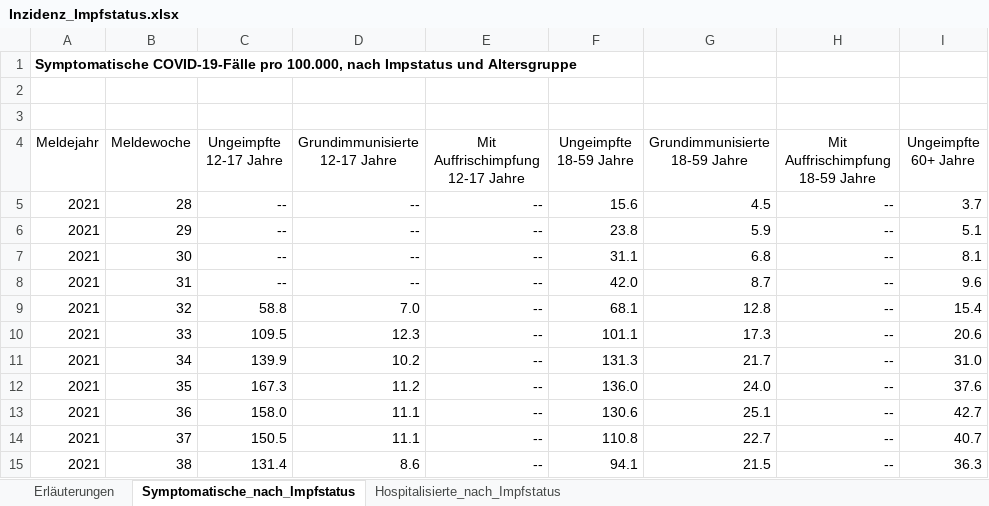
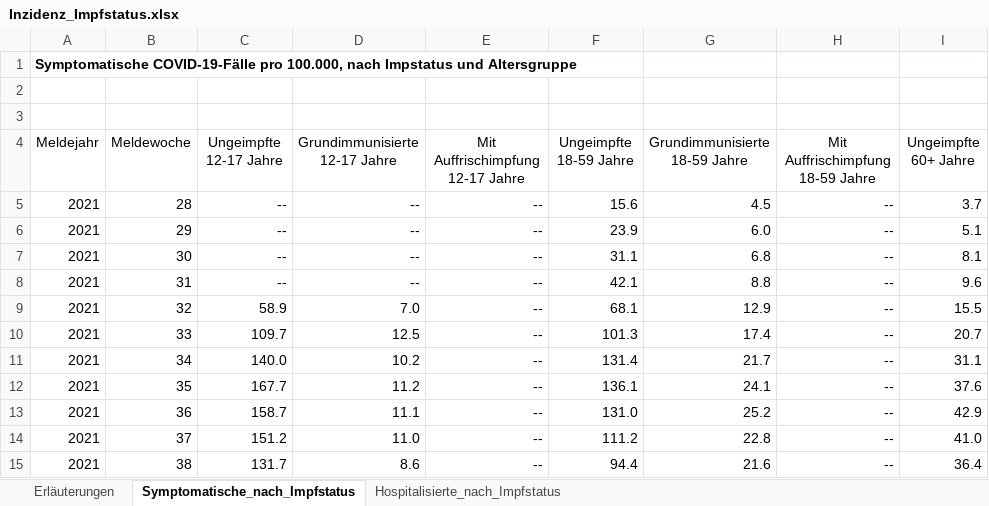
Before and after one commit to jakobkolb/ml-covid-nowcasting, an Excel workbook: Detection model (logistic regression)/Inzidenz_Impfstatus.xlsx, sheet Symptomatische_nach_Impfstatus, drawn as a sheet; only a part is shown; values as stored, in another font and other column widths than the file's, no borders; the diff covers the shown part only; the diff names each change by its address in the sheet, - before the commit and + after, or states it on an @@ line.

```diff
--- a/Detection model (logistic regression)/Inzidenz_Impfstatus.xlsx (sheet Symptomatische_nach_Impfstatus)
+++ b/Detection model (logistic regression)/Inzidenz_Impfstatus.xlsx (sheet Symptomatische_nach_Impfstatus)
-F6 (Ungeimpfte 18-59 Jahre): 23.8
+F6 (Ungeimpfte 18-59 Jahre): 23.9
-G6 (Grundimmunisierte 18-59 Jahre): 5.9
+G6 (Grundimmunisierte 18-59 Jahre): 6.0
-F8 (Ungeimpfte 18-59 Jahre): 42.0
+F8 (Ungeimpfte 18-59 Jahre): 42.1
-G8 (Grundimmunisierte 18-59 Jahre): 8.7
+G8 (Grundimmunisierte 18-59 Jahre): 8.8
-C9 (Ungeimpfte 12-17 Jahre): 58.8
+C9 (Ungeimpfte 12-17 Jahre): 58.9
-G9 (Grundimmunisierte 18-59 Jahre): 12.8
+G9 (Grundimmunisierte 18-59 Jahre): 12.9
-I9 (Ungeimpfte 60+ Jahre): 15.4
+I9 (Ungeimpfte 60+ Jahre): 15.5
-C10 (Ungeimpfte 12-17 Jahre): 109.5
+C10 (Ungeimpfte 12-17 Jahre): 109.7
-D10 (Grundimmunisierte 12-17 Jahre): 12.3
+D10 (Grundimmunisierte 12-17 Jahre): 12.5
-F10 (Ungeimpfte 18-59 Jahre): 101.1
+F10 (Ungeimpfte 18-59 Jahre): 101.3
-G10 (Grundimmunisierte 18-59 Jahre): 17.3
+G10 (Grundimmunisierte 18-59 Jahre): 17.4
-I10 (Ungeimpfte 60+ Jahre): 20.6
+I10 (Ungeimpfte 60+ Jahre): 20.7
-C11 (Ungeimpfte 12-17 Jahre): 139.9
+C11 (Ungeimpfte 12-17 Jahre): 140.0
-F11 (Ungeimpfte 18-59 Jahre): 131.3
+F11 (Ungeimpfte 18-59 Jahre): 131.4
-I11 (Ungeimpfte 60+ Jahre): 31.0
+I11 (Ungeimpfte 60+ Jahre): 31.1
-C12 (Ungeimpfte 12-17 Jahre): 167.3
+C12 (Ungeimpfte 12-17 Jahre): 167.7
-F12 (Ungeimpfte 18-59 Jahre): 136.0
+F12 (Ungeimpfte 18-59 Jahre): 136.1
-G12 (Grundimmunisierte 18-59 Jahre): 24.0
+G12 (Grundimmunisierte 18-59 Jahre): 24.1
-C13 (Ungeimpfte 12-17 Jahre): 158.0
+C13 (Ungeimpfte 12-17 Jahre): 158.7
-F13 (Ungeimpfte 18-59 Jahre): 130.6
+F13 (Ungeimpfte 18-59 Jahre): 131.0
-G13 (Grundimmunisierte 18-59 Jahre): 25.1
+G13 (Grundimmunisierte 18-59 Jahre): 25.2
-I13 (Ungeimpfte 60+ Jahre): 42.7
+I13 (Ungeimpfte 60+ Jahre): 42.9
-C14 (Ungeimpfte 12-17 Jahre): 150.5
+C14 (Ungeimpfte 12-17 Jahre): 151.2
-D14 (Grundimmunisierte 12-17 Jahre): 11.1
+D14 (Grundimmunisierte 12-17 Jahre): 11.0
-F14 (Ungeimpfte 18-59 Jahre): 110.8
+F14 (Ungeimpfte 18-59 Jahre): 111.2
-G14 (Grundimmunisierte 18-59 Jahre): 22.7
+G14 (Grundimmunisierte 18-59 Jahre): 22.8
-I14 (Ungeimpfte 60+ Jahre): 40.7
+I14 (Ungeimpfte 60+ Jahre): 41.0
-C15 (Ungeimpfte 12-17 Jahre): 131.4
+C15 (Ungeimpfte 12-17 Jahre): 131.7
-F15 (Ungeimpfte 18-59 Jahre): 94.1
+F15 (Ungeimpfte 18-59 Jahre): 94.4
-G15 (Grundimmunisierte 18-59 Jahre): 21.5
+G15 (Grundimmunisierte 18-59 Jahre): 21.6
-I15 (Ungeimpfte 60+ Jahre): 36.3
+I15 (Ungeimpfte 60+ Jahre): 36.4
```
Also changed, not shown: 6 added rows and 159 edited cells elsewhere in this sheet, sheet Hospitalisierte_nach_Impfstatus, sheet Erläuterungen, 3 other files.
